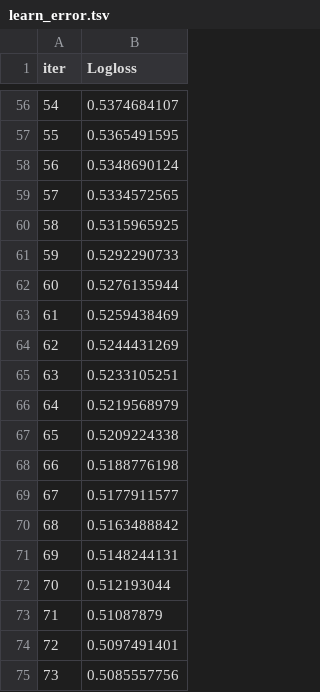
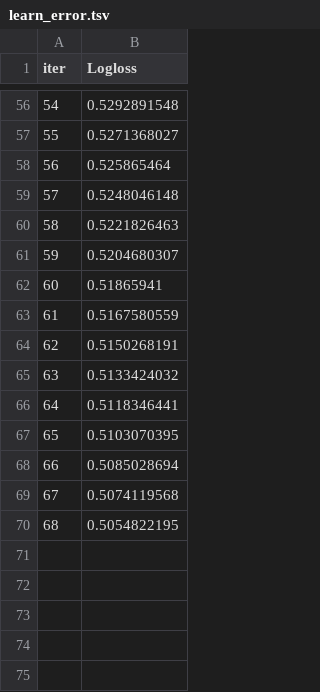
Before and after one commit to sjh146/analyist_dd, a TSV file: services/xgboost-ml/catboost_info/learn_error.tsv, drawn as a sheet; only a part is shown, gaps mark what is left out; the diff covers the shown part only.

```diff
--- a/services/xgboost-ml/catboost_info/learn_error.tsv
+++ b/services/xgboost-ml/catboost_info/learn_error.tsv
@@ -56,20 +56,15 @@ iter	Logloss
-54	0.5374684107
-55	0.5365491595
-56	0.5348690124
-57	0.5334572565
-58	0.5315965925
-59	0.5292290733
-60	0.5276135944
-61	0.5259438469
-62	0.5244431269
-63	0.5233105251
-64	0.5219568979
-65	0.5209224338
-66	0.5188776198
-67	0.5177911577
-68	0.5163488842
-69	0.5148244131
-70	0.512193044
-71	0.51087879
-72	0.5097491401
-73	0.5085557756
+54	0.5292891548
+55	0.5271368027
+56	0.525865464
+57	0.5248046148
+58	0.5221826463
+59	0.5204680307
+60	0.51865941
+61	0.5167580559
+62	0.5150268191
+63	0.5133424032
+64	0.5118346441
+65	0.5103070395
+66	0.5085028694
+67	0.5074119568
+68	0.5054822195
```
Also changed, not shown: 54 edited cells elsewhere in this file, services/xgboost-ml/catboost_info/test_error.tsv, services/xgboost-ml/catboost_info/time_left.tsv, 7 other files.
